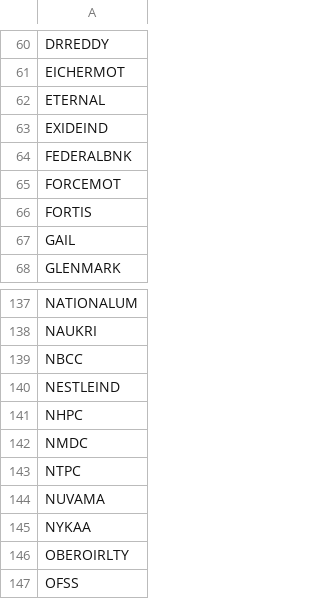
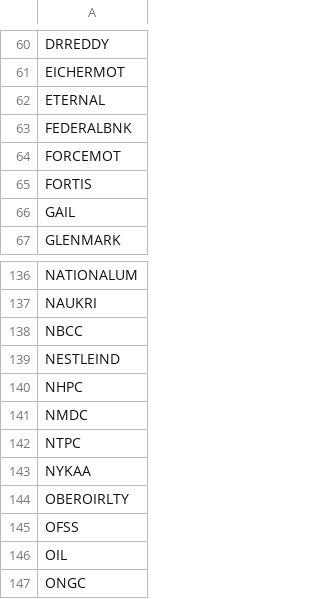
Before and after one commit to Pankjsingh1028/f2f, a CSV file: futurestockslist.csv, drawn as a sheet; only a part is shown, gaps mark what is left out; the shorter side is filled out with more unchanged rows; the diff names each change by its address in the sheet, - before the commit and + after, or states it on an @@ line.

```diff
--- a/futurestockslist.csv
+++ b/futurestockslist.csv
-row 63: EXIDEIND
-row 144: NUVAMA
```
Also changed, not shown: margin_charges_cache.csv, oc-instru.csv, 5 other files.
